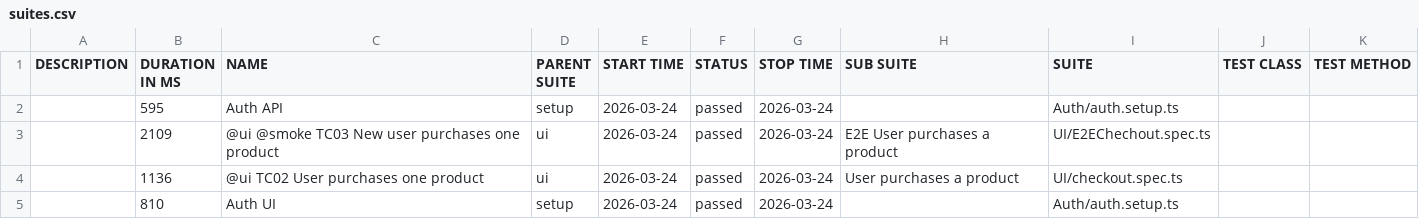
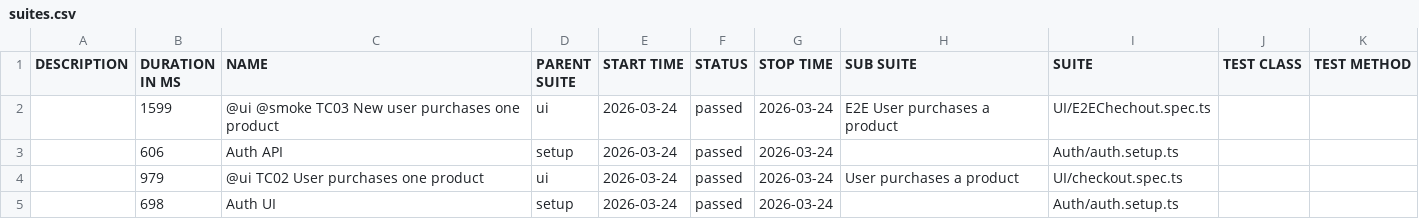
Before and after one commit to dkalashnyk/demo, a CSV file: ui/data/suites.csv, drawn as a sheet.

```diff
--- a/ui/data/suites.csv
+++ b/ui/data/suites.csv
@@ -1,5 +1,5 @@
 "DESCRIPTION","DURATION IN MS","NAME","PARENT SUITE","START TIME","STATUS","STOP TIME","SUB SUITE","SUITE","TEST CLASS","TEST METHOD"
-"","595","Auth API","setup","2026-03-24","passed","2026-03-24","","Auth/auth.setup.ts","",""
-"","2109","@ui @smoke TC03 New user purchases one product","ui","2026-03-24","passed","2026-03-24","E2E User purchases a product","UI/E2EChechout.spec.ts","",""
-"","1136","@ui TC02 User purchases one product","ui","2026-03-24","passed","2026-03-24","User purchases a product","UI/checkout.spec.ts","",""
-"","810","Auth UI","setup","2026-03-24","passed","2026-03-24","","Auth/auth.setup.ts","",""
+"","1599","@ui @smoke TC03 New user purchases one product","ui","2026-03-24","passed","2026-03-24","E2E User purchases a product","UI/E2EChechout.spec.ts","",""
+"","606","Auth API","setup","2026-03-24","passed","2026-03-24","","Auth/auth.setup.ts","",""
+"","979","@ui TC02 User purchases one product","ui","2026-03-24","passed","2026-03-24","User purchases a product","UI/checkout.spec.ts","",""
+"","698","Auth UI","setup","2026-03-24","passed","2026-03-24","","Auth/auth.setup.ts","",""
```
Also changed, not shown: 31 other files.
